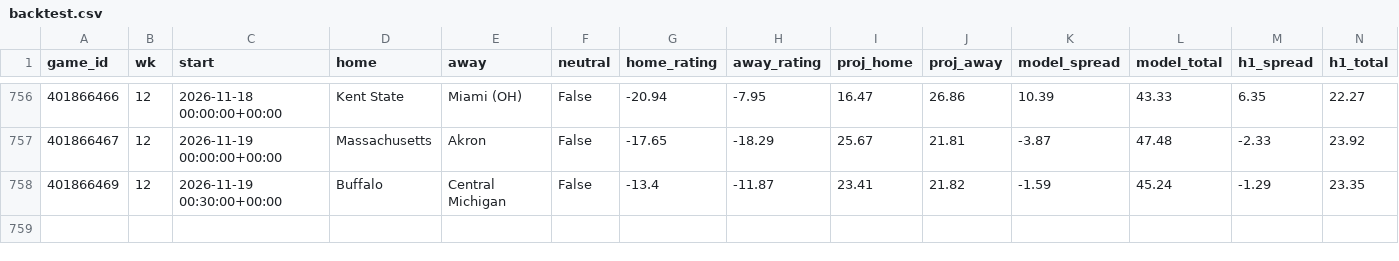
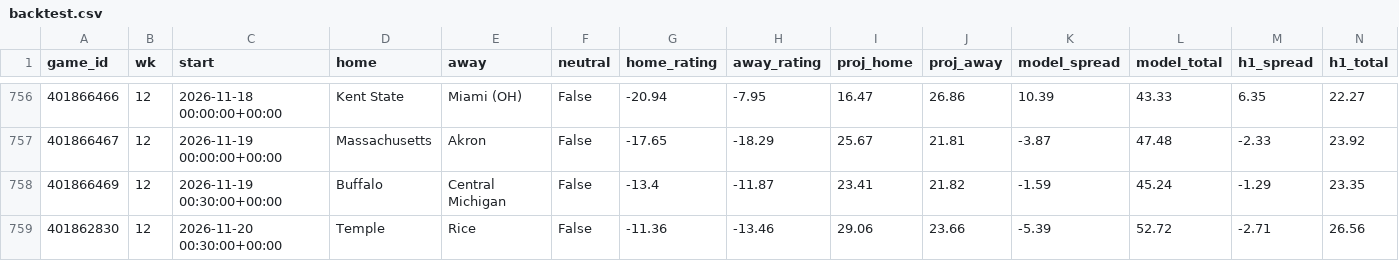
Before and after one commit to jschwich/cfb-model, a CSV file: docs/data/backtest.csv, drawn as a sheet; only a part is shown, gaps mark what is left out; rows hold the shown columns only; the diff names each change by its address in the sheet, - before the commit and + after, or states it on an @@ line.

```diff
--- a/docs/data/backtest.csv
+++ b/docs/data/backtest.csv
+row 759: 401862830 | 12 | 2026-11-20 00:30:00+00:00 | Temple | Rice | False | -11.36 | -13.46 | 29.06 | 23.66 | -5.39 | 52.72 | -2.71 | 26.56
```
Also changed, not shown: docs/data/games.csv, docs/data/ratings.csv, 5 other files.
